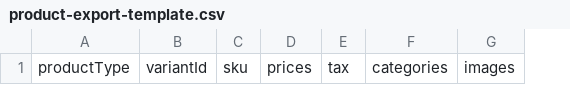
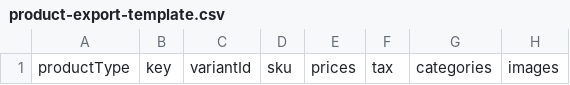
Before and after one commit to commercetools/commercetools-sunrise-data, a CSV file: data/product-export-template.csv, drawn as a sheet; only a part is shown; the diff names each change by its address in the sheet, - before the commit and + after, or states it on an @@ line.

Commit message:
[CT-18] adding "key" to export template

```diff
--- a/data/product-export-template.csv
+++ b/data/product-export-template.csv
+column B, row 1: key
```
